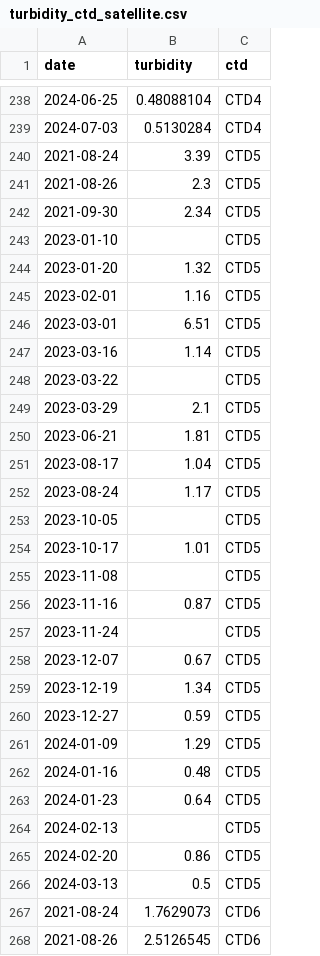
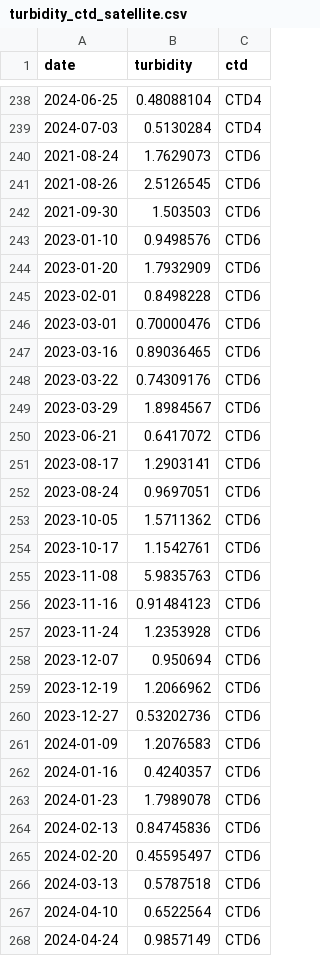
Before and after one commit to adricanovas/turbidity_satellite_estimation, a CSV file: data/datasets/turbidity_ctd_satellite.csv, drawn as a sheet; only a part is shown, gaps mark what is left out; the shorter side is filled out with more unchanged rows; the diff names each change by its address in the sheet, - before the commit and + after, or states it on an @@ line.

```diff
--- a/data/datasets/turbidity_ctd_satellite.csv
+++ b/data/datasets/turbidity_ctd_satellite.csv
-row 240: 2021-08-24 | 3.39 | CTD5
-row 241: 2021-08-26 | 2.3 | CTD5
-row 242: 2021-09-30 | 2.34 | CTD5
-row 243: 2023-01-10 |  | CTD5
-row 244: 2023-01-20 | 1.32 | CTD5
-row 245: 2023-02-01 | 1.16 | CTD5
-row 246: 2023-03-01 | 6.51 | CTD5
-row 247: 2023-03-16 | 1.14 | CTD5
-row 248: 2023-03-22 |  | CTD5
-row 249: 2023-03-29 | 2.1 | CTD5
-row 250: 2023-06-21 | 1.81 | CTD5
-row 251: 2023-08-17 | 1.04 | CTD5
-row 252: 2023-08-24 | 1.17 | CTD5
-row 253: 2023-10-05 |  | CTD5
-row 254: 2023-10-17 | 1.01 | CTD5
-row 255: 2023-11-08 |  | CTD5
-row 256: 2023-11-16 | 0.87 | CTD5
-row 257: 2023-11-24 |  | CTD5
-row 258: 2023-12-07 | 0.67 | CTD5
-row 259: 2023-12-19 | 1.34 | CTD5
-row 260: 2023-12-27 | 0.59 | CTD5
-row 261: 2024-01-09 | 1.29 | CTD5
-row 262: 2024-01-16 | 0.48 | CTD5
-row 263: 2024-01-23 | 0.64 | CTD5
-row 264: 2024-02-13 |  | CTD5
-row 265: 2024-02-20 | 0.86 | CTD5
-row 266: 2024-03-13 | 0.5 | CTD5
```
Also changed, not shown: 9 other files.
